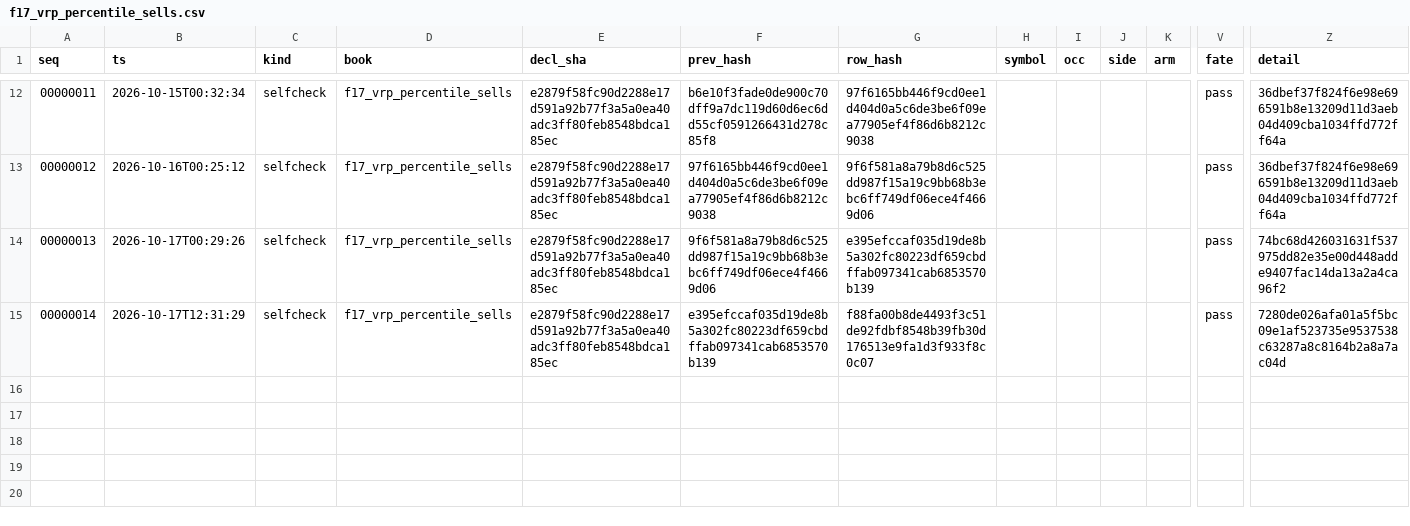
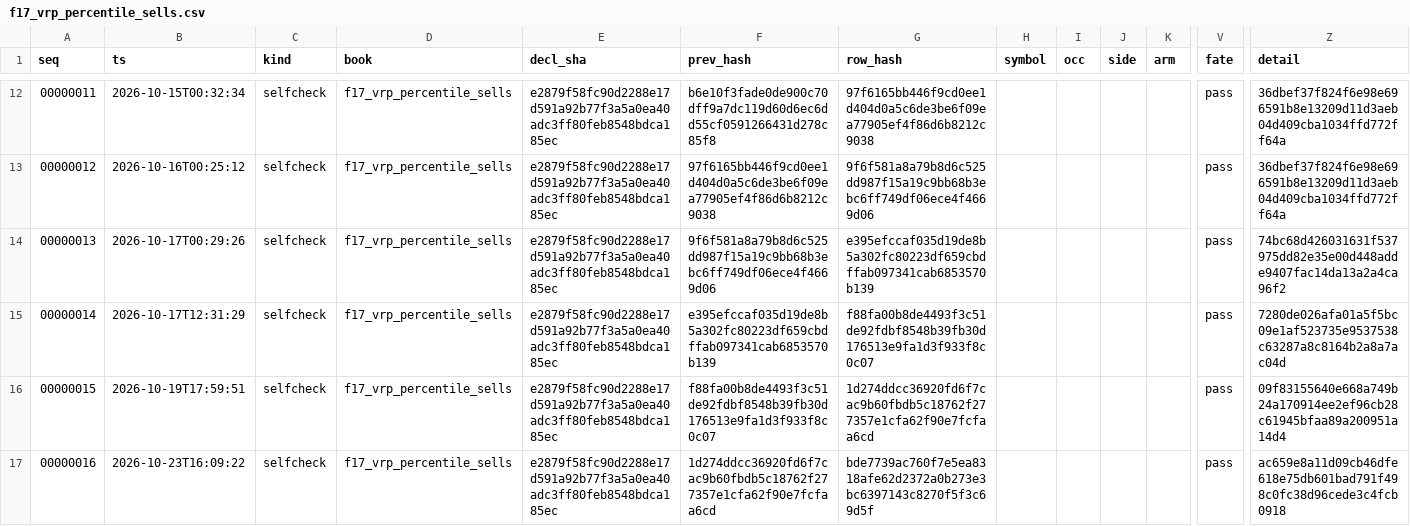
Before and after one commit to dcorbin07/valuation-tool, a CSV file: data_export/fleet_records/f17_vrp_percentile_sells.csv, drawn as a sheet; only a part is shown, gaps mark what is left out; rows hold the shown columns only; the diff names each change by its address in the sheet, - before the commit and + after, or states it on an @@ line.

```diff
--- a/data_export/fleet_records/f17_vrp_percentile_sells.csv
+++ b/data_export/fleet_records/f17_vrp_percentile_sells.csv
+row 16: 00000015 | 2026-10-19T17:59:51 | selfcheck | f17_vrp_percentile_sells | e2879f58fc90d2288e17d591a92b77f3a5a0ea40adc3ff80feb8548bdca185ec | f88fa00b8de4493f3c51de92fdbf8548b39fb30d176513e9fa1d3f933f8c0c07 | 1d274ddcc36920fd6f7cac9b60fbdb5c18762f277357e1cfa62f90e7fcfaa6cd |  |  |  |  | pass | 09f83155640e668a749b24a170914ee2ef96cb28c61945bfaa89a200951a14d4
+row 17: 00000016 | 2026-10-23T16:09:22 | selfcheck | f17_vrp_percentile_sells | e2879f58fc90d2288e17d591a92b77f3a5a0ea40adc3ff80feb8548bdca185ec | 1d274ddcc36920fd6f7cac9b60fbdb5c18762f277357e1cfa62f90e7fcfaa6cd | bde7739ac760f7e5ea8318afe62d2372a0b273e3bc6397143c8270f5f3c69d5f |  |  |  |  | pass | ac659e8a11d09cb46dfe618e75db601bad791f498c0fc38d96cede3c4fcb0918
```
Also changed, not shown: data_export/fleet_records/f12_postevent_reversal.csv, data_export/fleet_records/f21_v6opt_dip_csp.csv, 20 other files.
